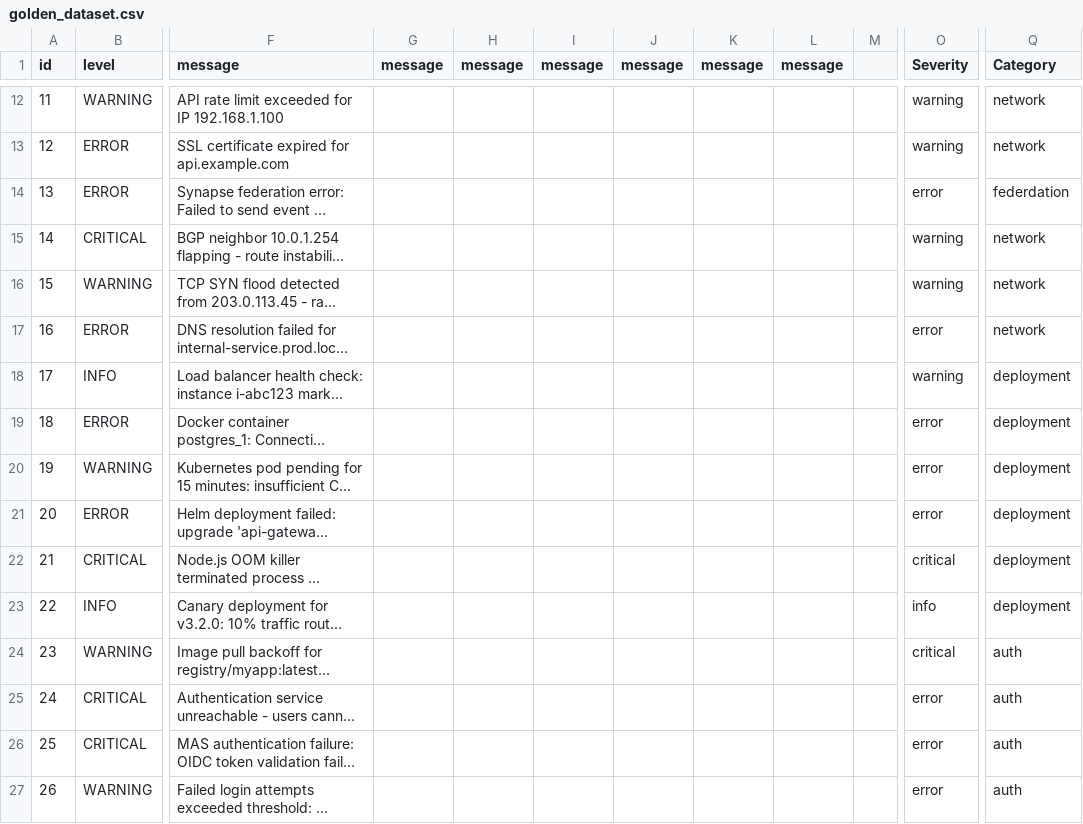
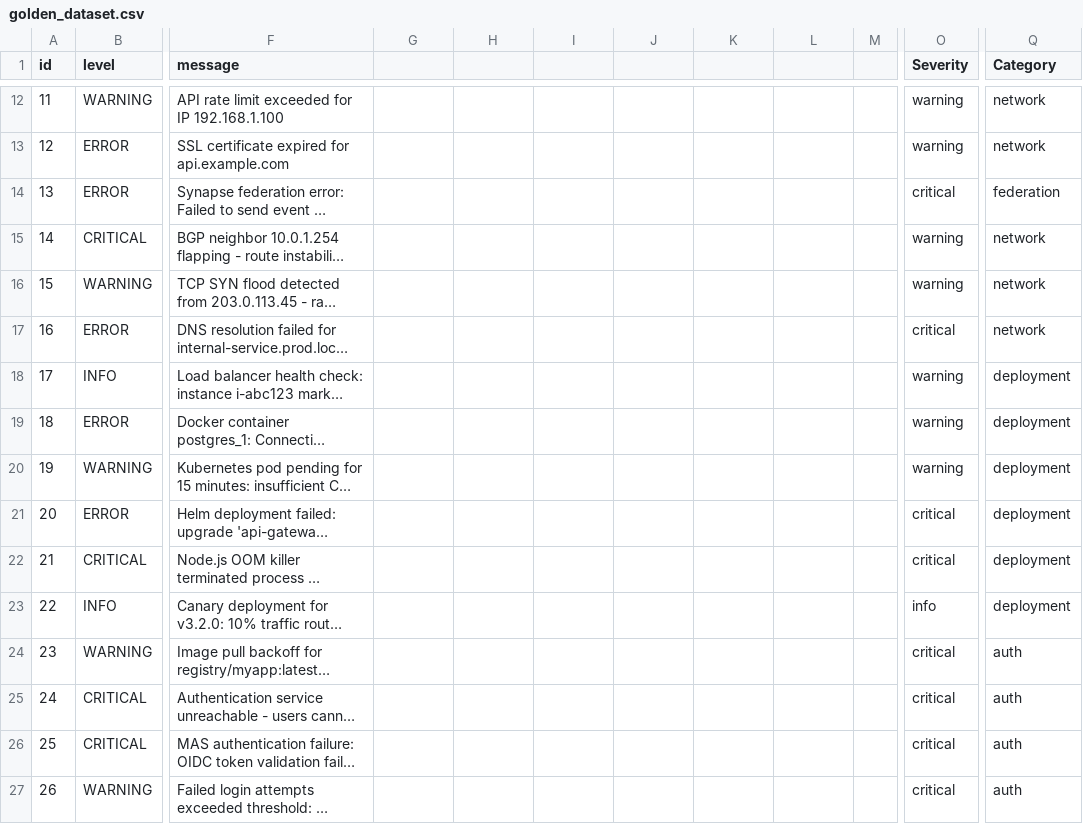
Before and after one commit to Saadkhann22/Log_Analyzer, a CSV file: eval/golden_dataset.csv, drawn as a sheet; only a part is shown, gaps mark what is left out; long unchanged cells end in …; the diff covers the shown part only; the diff names each change by its address in the sheet, - before the commit and + after, or states it on an @@ line.

```diff
--- a/eval/golden_dataset.csv
+++ b/eval/golden_dataset.csv
-G1: message
+G1: (empty)
-H1: message
+H1: (empty)
-I1: message
+I1: (empty)
-J1: message
+J1: (empty)
-K1: message
+K1: (empty)
-L1: message
+L1: (empty)
-O14 (Severity): error
+O14 (Severity): critical
-Q14 (Category): federdation
+Q14 (Category): federation
-O17 (Severity): error
+O17 (Severity): critical
-O19:O20 (Severity): error
+O19:O20 (Severity): warning
-O21 (Severity): error
+O21 (Severity): critical
-O25:O27 (Severity): error
+O25:O27 (Severity): critical
```
Also changed, not shown: 18 edited cells elsewhere in this file, 16 other files.
